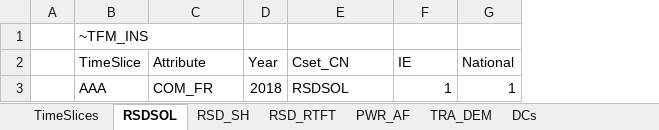
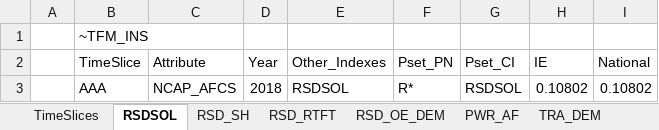
Before and after one commit to MaREI-EPMG/TIM-archived, an Excel workbook: SuppXLS/Scen_SYS_SubAnnual_Data.xlsx, sheet RSDSOL, drawn as a sheet; values as stored, in another font and other column widths than the file's, no borders; table styles not drawn; addresses are those after the commit; the diff names each change by its address in the sheet, - before the commit and + after, or states it on an @@ line.

```diff
--- a/SuppXLS/Scen_SYS_SubAnnual_Data.xlsx (sheet RSDSOL)
+++ b/SuppXLS/Scen_SYS_SubAnnual_Data.xlsx (sheet RSDSOL)
+sheet tab: RSD_OE_DEM
+column F (Pset_PN), row 3: R*
+column G (Pset_CI), row 3: RSDSOL
-E2: Cset_CN
+E2: Other_Indexes
-C3 (Attribute): COM_FR
+C3 (Attribute): NCAP_AFCS
-H3 (IE): 1
+H3 (IE): 0.10802
-I3 (National): 1
+I3 (National): 0.10802
```
Also changed, not shown: other sheet tabs.
